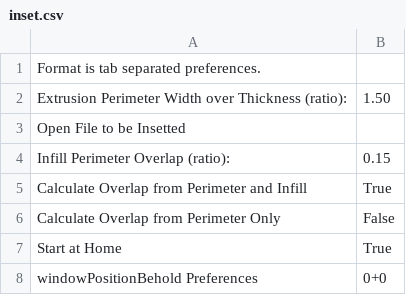
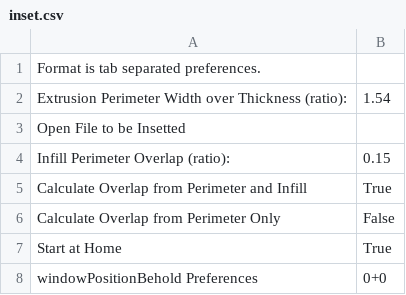
Before and after one commit to dormando/dotskeinforge, a CSV file: inset.csv, drawn as a sheet.

```diff
--- a/inset.csv
+++ b/inset.csv
@@ -1,3 +1,3 @@
 Format is tab separated preferences.
-Extrusion Perimeter Width over Thickness (ratio):	1.50
+Extrusion Perimeter Width over Thickness (ratio):	1.54
 Open File to be Insetted	
```
Also changed, not shown: carve.csv, speed.csv.
